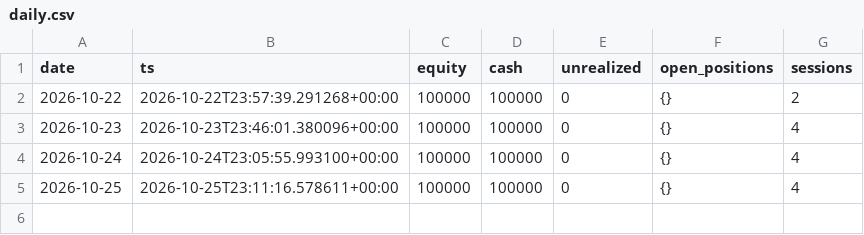
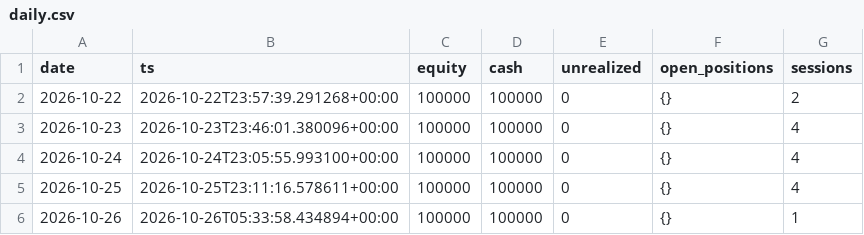
Before and after one commit to lcs2024016-arch/fund_manager, a CSV file: paper/all_in_one/daily.csv, drawn as a sheet.

```diff
--- a/paper/all_in_one/daily.csv
+++ b/paper/all_in_one/daily.csv
@@ -5 +5,2 @@ date,ts,equity,cash,unrealized,open_positions,sessions
 2026-10-25,2026-10-25T23:11:16.578611+00:00,100000,100000,0,{},4
+2026-10-26,2026-10-26T05:33:58.434894+00:00,100000,100000,0,{},1
```
Also changed, not shown: 3 other files.
